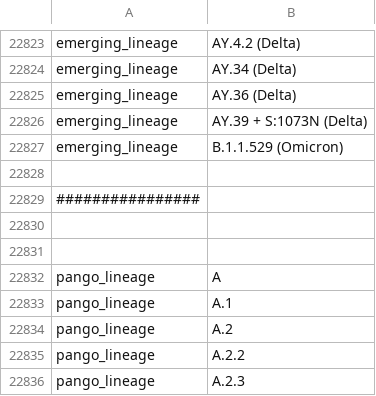
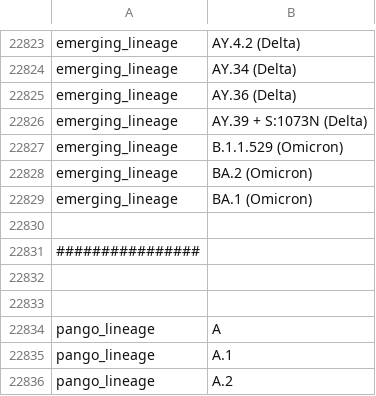
Before and after one commit to uc-cdis/gen3-ncov, a TSV file: my_profiles/IL_SIU_tree_subsampling/color_ordering_colorclades.tsv, drawn as a sheet; only a part is shown, gaps mark what is left out; the shorter side is filled out with more unchanged rows; the diff names each change by its address in the sheet, - before the commit and + after, or states it on an @@ line.

```diff
--- a/my_profiles/IL_SIU_tree_subsampling/color_ordering_colorclades.tsv
+++ b/my_profiles/IL_SIU_tree_subsampling/color_ordering_colorclades.tsv
+row 22828: emerging_lineage | BA.2 (Omicron)
+row 22829: emerging_lineage | BA.1 (Omicron)
```
Also changed, not shown: gen3-augur/config/IL_county_translation_table.csv, 3 other files.
